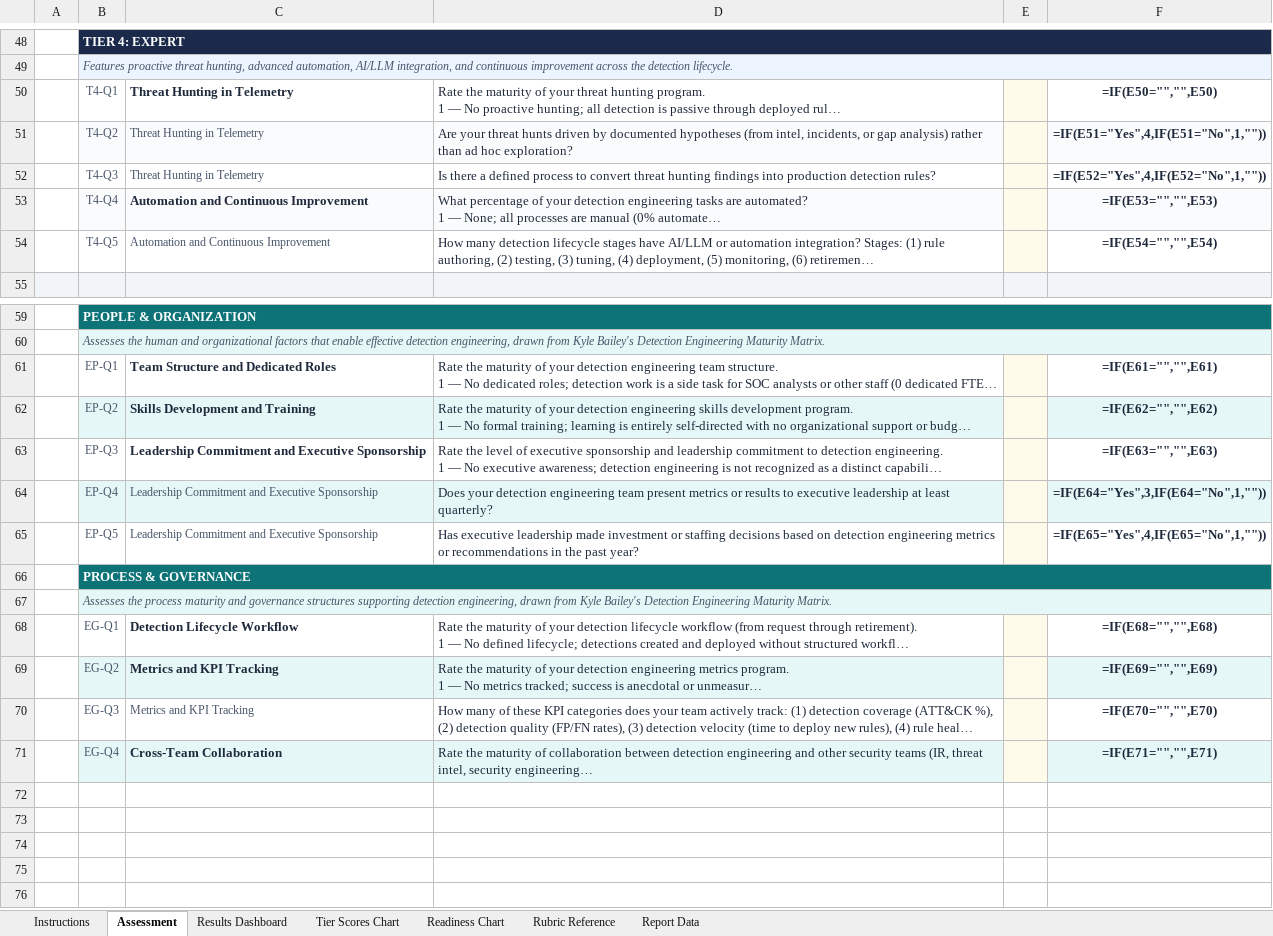
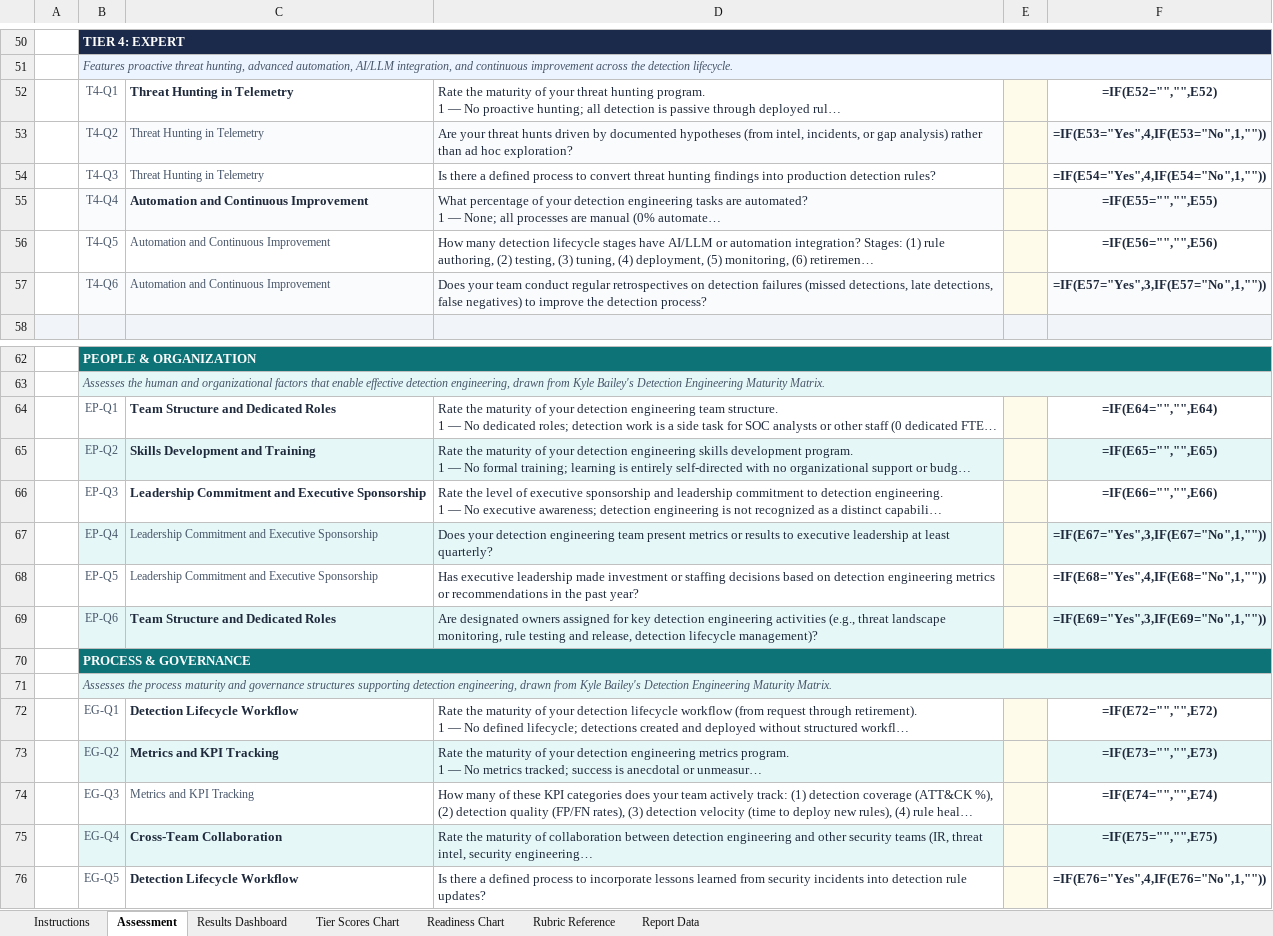
Before and after one commit to InfoSecJay/debmm-assessment, an Excel workbook: templates/debmm-assessment.xlsx, sheet Assessment, drawn as a sheet; only a part is shown, gaps mark what is left out; long unchanged cells end in …; values as stored, in another font and other column widths than the file's, no borders; formulas without a stored value are shown as written; conditional formats not drawn; addresses are those after the commit; the diff covers the shown part only; the diff names each change by its address in the sheet, - before the commit and + after, or states it on an @@ line.

Commit message:
Add 5 questions to close DEBMM example questionnaire gaps
Add checklist questions for: critical asset inventory (T0-Q8),
detection coverage map (T2-Q7), detection failure retrospectives
(T4-Q6), designated activity owners (EP-Q6), and incident lessons
learned process (EG-Q5). Updates questionnaire from 41 to 46
questions. Regenerated both spreadsheet templates.

```diff
--- a/templates/debmm-assessment.xlsx (sheet Assessment)
+++ b/templates/debmm-assessment.xlsx (sheet Assessment)
-F52: =IF(E50="","",E50)
+F52: =IF(E52="","",E52)
-F53: =IF(E51="Yes",4,IF(E51="No",1,""))
+F53: =IF(E53="Yes",4,IF(E53="No",1,""))
-F54: =IF(E52="Yes",4,IF(E52="No",1,""))
+F54: =IF(E54="Yes",4,IF(E54="No",1,""))
-F55: =IF(E53="","",E53)
+F55: =IF(E55="","",E55)
-F56: =IF(E54="","",E54)
+F56: =IF(E56="","",E56)
+row 57:  | T4-Q6 | Automation and Continuous Improvement | Does your team conduct regular retrospectives on detection failures (missed detections, late detections, false negatives) to improve the detection process? |  | =IF(E57="Yes",3,IF(E57="No",1,""))
-F64: =IF(E61="","",E61)
+F64: =IF(E64="","",E64)
-F65: =IF(E62="","",E62)
+F65: =IF(E65="","",E65)
-F66: =IF(E63="","",E63)
+F66: =IF(E66="","",E66)
-F67: =IF(E64="Yes",3,IF(E64="No",1,""))
+F67: =IF(E67="Yes",3,IF(E67="No",1,""))
-F68: =IF(E65="Yes",4,IF(E65="No",1,""))
+F68: =IF(E68="Yes",4,IF(E68="No",1,""))
+row 69:  | EP-Q6 | Team Structure and Dedicated Roles | Are designated owners assigned for key detection engineering activities (e.g., threat landscape monitoring, rule testing and release, detection lifecycle management)? |  | =IF(E69="Yes",3,IF(E69="No",1,""))
-F72: =IF(E68="","",E68)
+F72: =IF(E72="","",E72)
-F73: =IF(E69="","",E69)
+F73: =IF(E73="","",E73)
-F74: =IF(E70="","",E70)
+F74: =IF(E74="","",E74)
-F75: =IF(E71="","",E71)
+F75: =IF(E75="","",E75)
+row 76:  | EG-Q5 | Detection Lifecycle Workflow | Is there a defined process to incorporate lessons learned from security incidents into detection rule updates? |  | =IF(E76="Yes",4,IF(E76="No",1,""))
```
Also changed, not shown: 2 added rows, 20 edited cells and cell formats elsewhere in this sheet, sheet Report Data, sheet Results Dashboard, templates/debmm-assessment-audit.xlsx, 4 other files.
